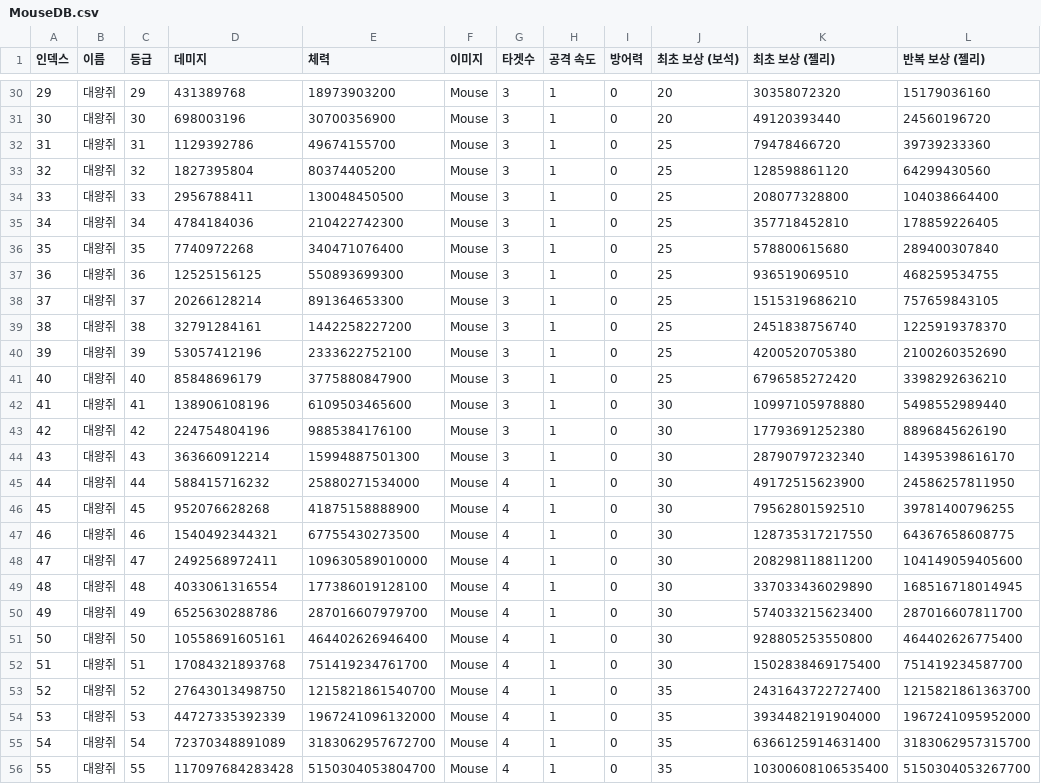
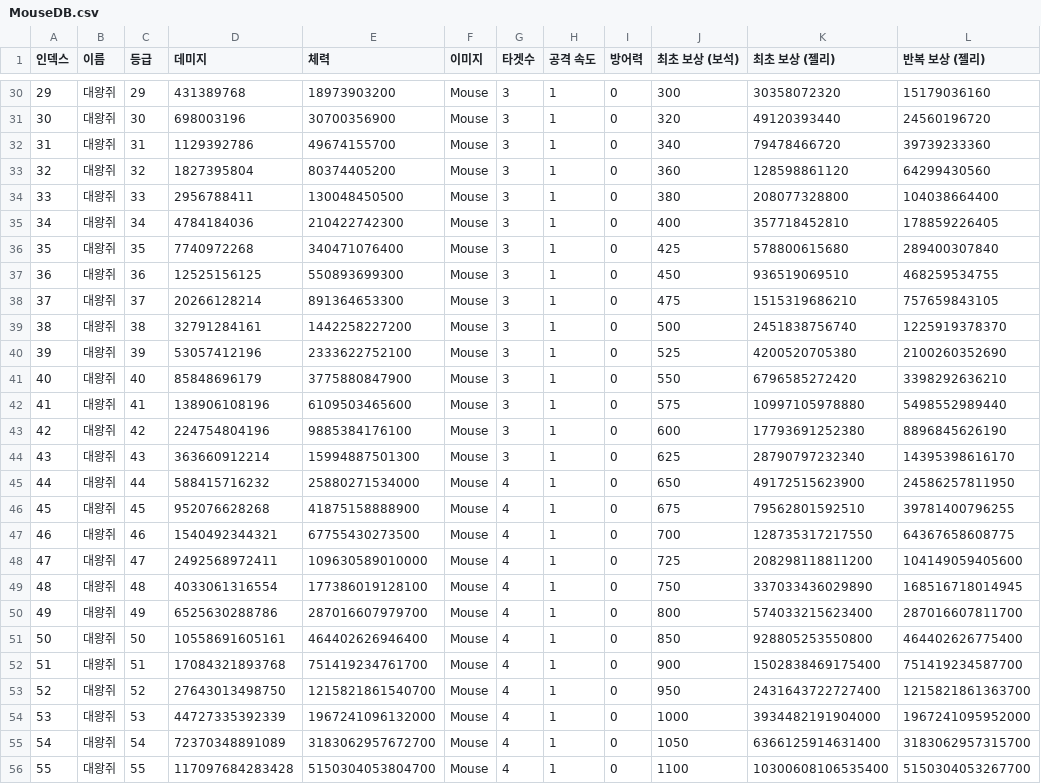
Before and after one commit to H-K-N-N/Cat_Merge, a CSV file: Cat_Merge/Assets/Resources/MouseDB.csv, drawn as a sheet; only a part is shown, gaps mark what is left out; the diff covers the shown part only.

```diff
--- a/Cat_Merge/Assets/Resources/MouseDB.csv
+++ b/Cat_Merge/Assets/Resources/MouseDB.csv
@@ -30,27 +30,27 @@
-29,대왕쥐,29,431389768,18973903200,Mouse,3,1,0,20,30358072320,15179036160
-30,대왕쥐,30,698003196,30700356900,Mouse,3,1,0,20,49120393440,24560196720
-31,대왕쥐,31,1129392786,49674155700,Mouse,3,1,0,25,79478466720,39739233360
-32,대왕쥐,32,1827395804,80374405200,Mouse,3,1,0,25,128598861120,64299430560
-33,대왕쥐,33,2956788411,130048450500,Mouse,3,1,0,25,208077328800,104038664400
-34,대왕쥐,34,4784184036,210422742300,Mouse,3,1,0,25,357718452810,178859226405
-35,대왕쥐,35,7740972268,340471076400,Mouse,3,1,0,25,578800615680,289400307840
-36,대왕쥐,36,12525156125,550893699300,Mouse,3,1,0,25,936519069510,468259534755
-37,대왕쥐,37,20266128214,891364653300,Mouse,3,1,0,25,1515319686210,757659843105
-38,대왕쥐,38,32791284161,1442258227200,Mouse,3,1,0,25,2451838756740,1225919378370
-39,대왕쥐,39,53057412196,2333622752100,Mouse,3,1,0,25,4200520705380,2100260352690
-40,대왕쥐,40,85848696179,3775880847900,Mouse,3,1,0,25,6796585272420,3398292636210
-41,대왕쥐,41,138906108196,6109503465600,Mouse,3,1,0,30,10997105978880,5498552989440
-42,대왕쥐,42,224754804196,9885384176100,Mouse,3,1,0,30,17793691252380,8896845626190
-43,대왕쥐,43,363660912214,15994887501300,Mouse,3,1,0,30,28790797232340,14395398616170
-44,대왕쥐,44,588415716232,25880271534000,Mouse,4,1,0,30,49172515623900,24586257811950
-45,대왕쥐,45,952076628268,41875158888900,Mouse,4,1,0,30,79562801592510,39781400796255
-46,대왕쥐,46,1540492344321,67755430273500,Mouse,4,1,0,30,128735317217550,64367658608775
-47,대왕쥐,47,2492568972411,109630589010000,Mouse,4,1,0,30,208298118811200,104149059405600
-48,대왕쥐,48,4033061316554,177386019128100,Mouse,4,1,0,30,337033436029890,168516718014945
-49,대왕쥐,49,6525630288786,287016607979700,Mouse,4,1,0,30,574033215623400,287016607811700
-50,대왕쥐,50,10558691605161,464402626946400,Mouse,4,1,0,30,928805253550800,464402626775400
-51,대왕쥐,51,17084321893768,751419234761700,Mouse,4,1,0,30,1502838469175400,751419234587700
-52,대왕쥐,52,27643013498750,1215821861540700,Mouse,4,1,0,35,2431643722727400,1215821861363700
-53,대왕쥐,53,44727335392339,1967241096132000,Mouse,4,1,0,35,3934482191904000,1967241095952000
-54,대왕쥐,54,72370348891089,3183062957672700,Mouse,4,1,0,35,6366125914631400,3183062957315700
-55,대왕쥐,55,117097684283428,5150304053804700,Mouse,4,1,0,35,10300608106535400,5150304053267700
+29,대왕쥐,29,431389768,18973903200,Mouse,3,1,0,300,30358072320,15179036160
+30,대왕쥐,30,698003196,30700356900,Mouse,3,1,0,320,49120393440,24560196720
+31,대왕쥐,31,1129392786,49674155700,Mouse,3,1,0,340,79478466720,39739233360
+32,대왕쥐,32,1827395804,80374405200,Mouse,3,1,0,360,128598861120,64299430560
+33,대왕쥐,33,2956788411,130048450500,Mouse,3,1,0,380,208077328800,104038664400
+34,대왕쥐,34,4784184036,210422742300,Mouse,3,1,0,400,357718452810,178859226405
+35,대왕쥐,35,7740972268,340471076400,Mouse,3,1,0,425,578800615680,289400307840
+36,대왕쥐,36,12525156125,550893699300,Mouse,3,1,0,450,936519069510,468259534755
+37,대왕쥐,37,20266128214,891364653300,Mouse,3,1,0,475,1515319686210,757659843105
+38,대왕쥐,38,32791284161,1442258227200,Mouse,3,1,0,500,2451838756740,1225919378370
+39,대왕쥐,39,53057412196,2333622752100,Mouse,3,1,0,525,4200520705380,2100260352690
+40,대왕쥐,40,85848696179,3775880847900,Mouse,3,1,0,550,6796585272420,3398292636210
+41,대왕쥐,41,138906108196,6109503465600,Mouse,3,1,0,575,10997105978880,5498552989440
+42,대왕쥐,42,224754804196,9885384176100,Mouse,3,1,0,600,17793691252380,8896845626190
+43,대왕쥐,43,363660912214,15994887501300,Mouse,3,1,0,625,28790797232340,14395398616170
+44,대왕쥐,44,588415716232,25880271534000,Mouse,4,1,0,650,49172515623900,24586257811950
+45,대왕쥐,45,952076628268,41875158888900,Mouse,4,1,0,675,79562801592510,39781400796255
+46,대왕쥐,46,1540492344321,67755430273500,Mouse,4,1,0,700,128735317217550,64367658608775
+47,대왕쥐,47,2492568972411,109630589010000,Mouse,4,1,0,725,208298118811200,104149059405600
+48,대왕쥐,48,4033061316554,177386019128100,Mouse,4,1,0,750,337033436029890,168516718014945
+49,대왕쥐,49,6525630288786,287016607979700,Mouse,4,1,0,800,574033215623400,287016607811700
+50,대왕쥐,50,10558691605161,464402626946400,Mouse,4,1,0,850,928805253550800,464402626775400
+51,대왕쥐,51,17084321893768,751419234761700,Mouse,4,1,0,900,1502838469175400,751419234587700
+52,대왕쥐,52,27643013498750,1215821861540700,Mouse,4,1,0,950,2431643722727400,1215821861363700
+53,대왕쥐,53,44727335392339,1967241096132000,Mouse,4,1,0,1000,3934482191904000,1967241095952000
+54,대왕쥐,54,72370348891089,3183062957672700,Mouse,4,1,0,1050,6366125914631400,3183062957315700
+55,대왕쥐,55,117097684283428,5150304053804700,Mouse,4,1,0,1100,10300608106535400,5150304053267700
```
Also changed, not shown: 72 edited cells elsewhere in this file, 1 other file.
